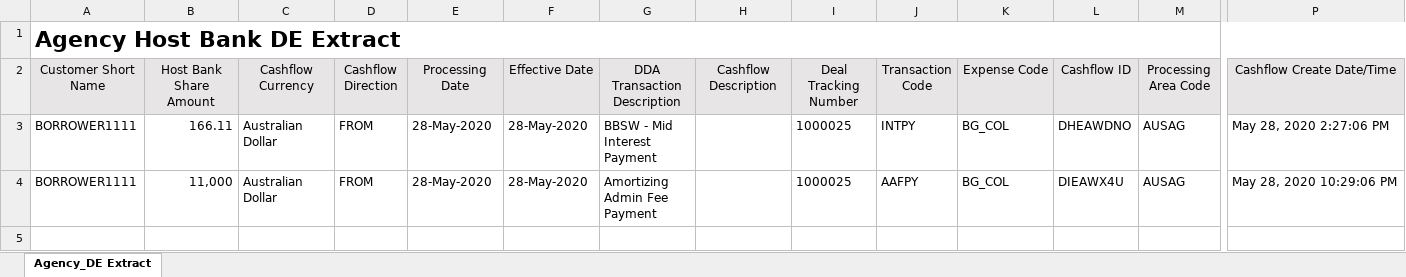
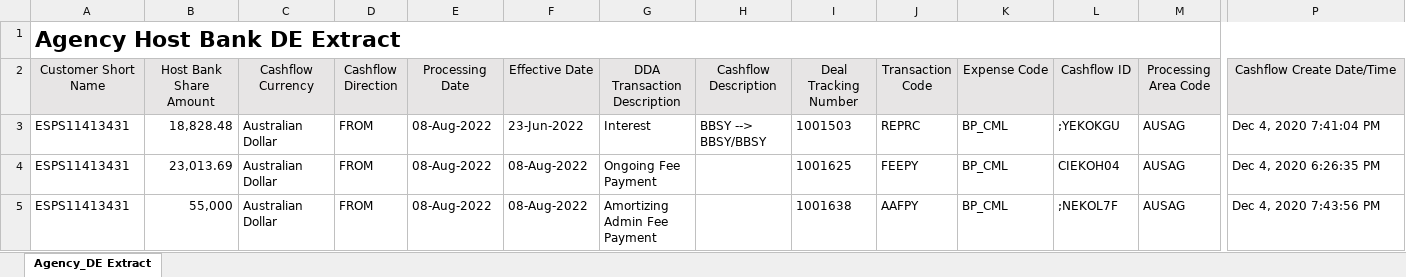
Before and after one commit to shirleenhong/automation-loan-application-cba, an Excel workbook: DataSet/Integration_DataSet/Extracts/DNR/DNR_Reports/Agency Host Bank DE Extract.xlsx, sheet Agency_DE Extract, drawn as a sheet; only a part is shown, gaps mark what is left out; values as stored, in another font and other column widths than the file's, no borders; removed rows and columns are numbered as before the commit, all else as after; rows hold the shown columns only; the diff names each change by its address in the sheet, - before the commit and + after, or states it on an @@ line.

Commit message:
GDE_7940
- Added the Validation of Report

```diff
--- a/DataSet/Integration_DataSet/Extracts/DNR/DNR_Reports/Agency Host Bank DE Extract.xlsx (sheet Agency_DE Extract)
+++ b/DataSet/Integration_DataSet/Extracts/DNR/DNR_Reports/Agency Host Bank DE Extract.xlsx (sheet Agency_DE Extract)
-row 3: BORROWER1111 | 166.11 | Australian Dollar | FROM | 28-May-2020 | 28-May-2020 | BBSW - Mid Interest Payment |  | 1000025 | INTPY | BG_COL | DHEAWDNO | AUSAG | May 28, 2020 2:27:06 PM
+row 3: ESPS11413431 | 18,828.48 | Australian Dollar | FROM | 08-Aug-2022 | 23-Jun-2022 | Interest | BBSY --> BBSY/BBSY | 1001503 | REPRC | BP_CML | ;YEKOKGU | AUSAG | Dec 4, 2020 7:41:04 PM
+row 4: ESPS11413431 | 23,013.69 | Australian Dollar | FROM | 08-Aug-2022 | 08-Aug-2022 | Ongoing Fee Payment |  | 1001625 | FEEPY | BP_CML | CIEKOH04 | AUSAG | Dec 4, 2020 6:26:35 PM
-A5 (Customer Short Name): BORROWER1111
+A5 (Customer Short Name): ESPS11413431
-B5 (Host Bank Share Amount): 11,000
+B5 (Host Bank Share Amount): 55,000
-E5 (Processing Date): 28-May-2020
+E5 (Processing Date): 08-Aug-2022
-F5 (Effective Date): 28-May-2020
+F5 (Effective Date): 08-Aug-2022
-I5 (Deal Tracking Number): 1000025
+I5 (Deal Tracking Number): 1001638
-K5 (Expense Code): BG_COL
+K5 (Expense Code): BP_CML
-L5 (Cashflow ID): DIEAWX4U
+L5 (Cashflow ID): ;NEKOL7F
-P5 (Cashflow Create Date/Time): May 28, 2020 10:29:06 PM
+P5 (Cashflow Create Date/Time): Dec 4, 2020 7:43:56 PM
```
Also changed, not shown: DataSet/Integration_DataSet/Extracts/DNR/DNR_Dataset_AU.xlsx, 5 other files.
